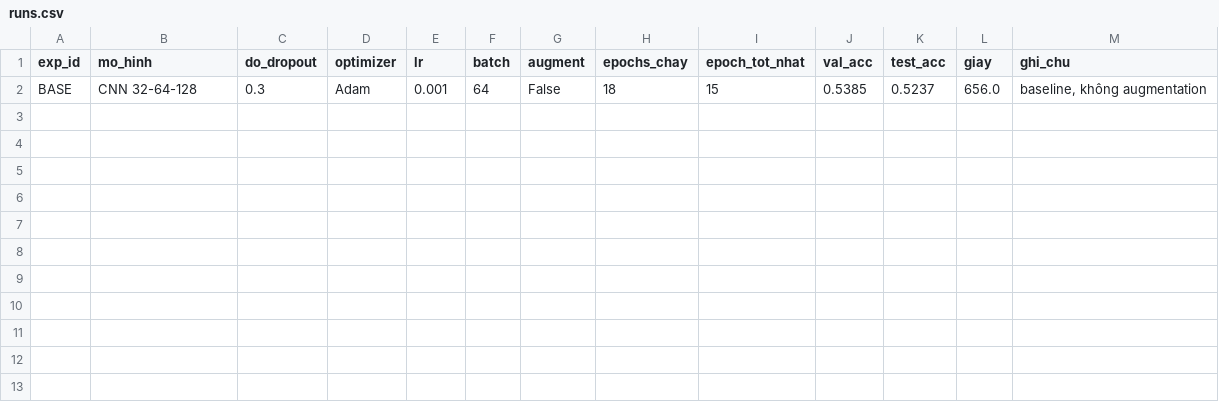
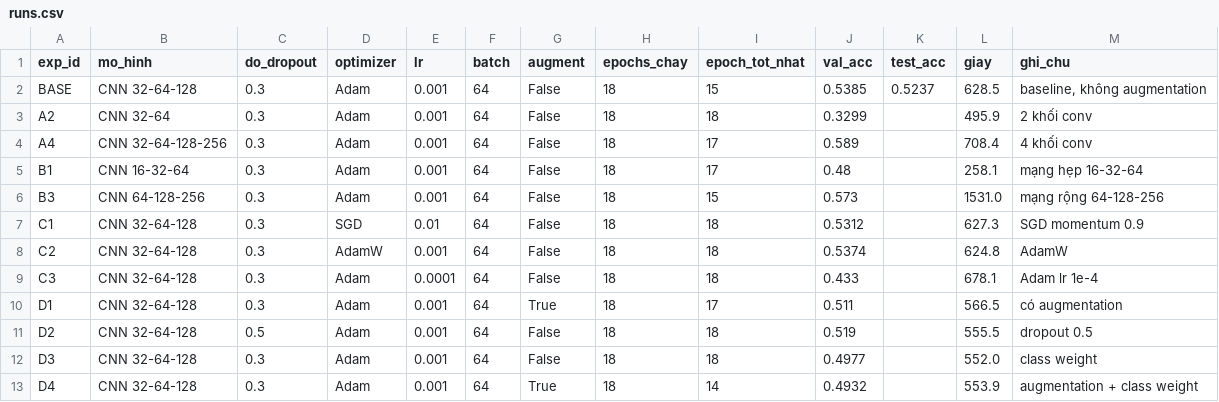
Before and after one commit to QuangMinh03042005/DeepLearningDDU1231, a CSV file: Emotion_Recognition/experiments/runs.csv, drawn as a sheet.

Commit message:
Emotion_Recognition GĐ3: 11 cấu hình thí nghiệm (A4 tốt nhất 0,589), nhật ký + biểu đồ so sánh, sửa lỗi ghi đè runs.csv

```diff
--- a/Emotion_Recognition/experiments/runs.csv
+++ b/Emotion_Recognition/experiments/runs.csv
@@ -1,2 +1,13 @@
 exp_id,mo_hinh,do_dropout,optimizer,lr,batch,augment,epochs_chay,epoch_tot_nhat,val_acc,test_acc,giay,ghi_chu
-BASE,CNN 32-64-128,0.3,Adam,0.001,64,False,18,15,0.5385,0.5237,656.0,"baseline, không augmentation"
+BASE,CNN 32-64-128,0.3,Adam,0.001,64,False,18,15,0.5385,0.5237,628.5,"baseline, không augmentation"
+A2,CNN 32-64,0.3,Adam,0.001,64,False,18,18,0.3299,,495.9,2 khối conv
+A4,CNN 32-64-128-256,0.3,Adam,0.001,64,False,18,17,0.589,,708.4,4 khối conv
+B1,CNN 16-32-64,0.3,Adam,0.001,64,False,18,17,0.48,,258.1,mạng hẹp 16-32-64
+B3,CNN 64-128-256,0.3,Adam,0.001,64,False,18,15,0.573,,1531.0,mạng rộng 64-128-256
+C1,CNN 32-64-128,0.3,SGD,0.01,64,False,18,18,0.5312,,627.3,SGD momentum 0.9
+C2,CNN 32-64-128,0.3,AdamW,0.001,64,False,18,18,0.5374,,624.8,AdamW
+C3,CNN 32-64-128,0.3,Adam,0.0001,64,False,18,18,0.433,,678.1,Adam lr 1e-4
+D1,CNN 32-64-128,0.3,Adam,0.001,64,True,18,17,0.511,,566.5,có augmentation
+D2,CNN 32-64-128,0.5,Adam,0.001,64,False,18,18,0.519,,555.5,dropout 0.5
+D3,CNN 32-64-128,0.3,Adam,0.001,64,False,18,18,0.4977,,552.0,class weight
+D4,CNN 32-64-128,0.3,Adam,0.001,64,True,18,14,0.4932,,553.9,augmentation + class weight
```
Also changed, not shown: Emotion_Recognition/experiments/logs/BASE_history.csv, 14 other files.
